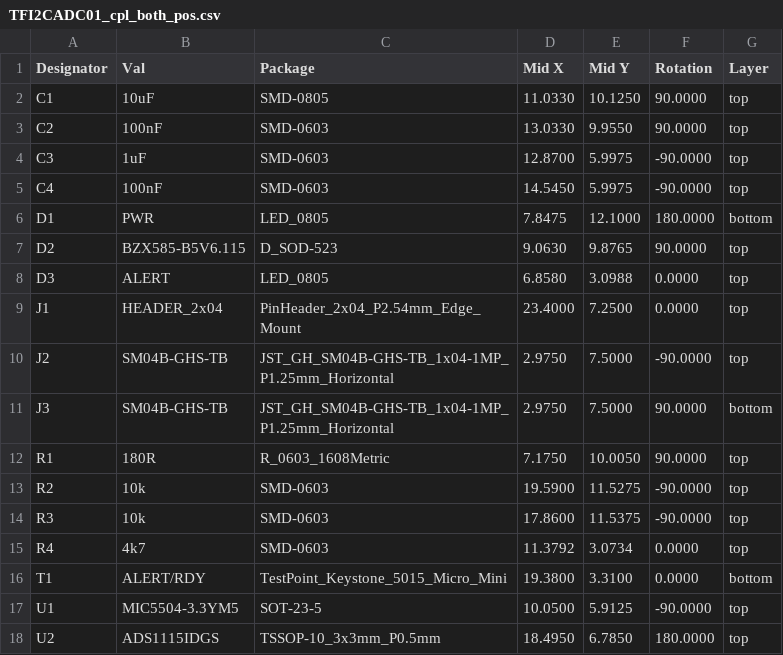
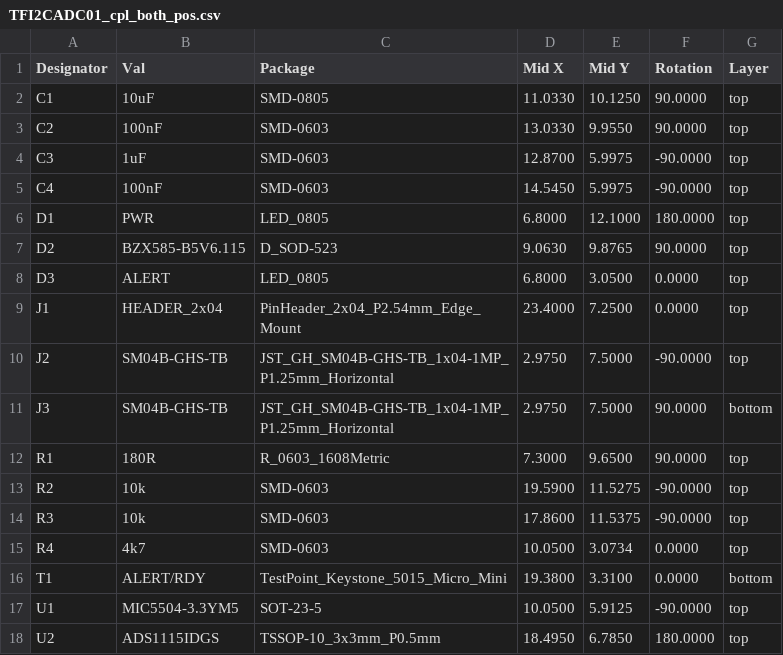
Before and after one commit to ThunderFly-aerospace/TFI2CADC01, a CSV file: hw/cam_profi/assembly/PnP/TFI2CADC01_cpl_both_pos.csv, drawn as a sheet.

```diff
--- a/hw/cam_profi/assembly/PnP/TFI2CADC01_cpl_both_pos.csv
+++ b/hw/cam_profi/assembly/PnP/TFI2CADC01_cpl_both_pos.csv
@@ -5,5 +5,5 @@ Designator,Val,Package,Mid X,Mid Y,Rotation,Layer
 "C4","100nF","SMD-0603",14.5450,5.9975,-90.0000,top
-"D1","PWR","LED_0805",7.8475,12.1000,180.0000,bottom
+"D1","PWR","LED_0805",6.8000,12.1000,180.0000,top
 "D2","BZX585-B5V6.115","D_SOD-523",9.0630,9.8765,90.0000,top
-"D3","ALERT","LED_0805",6.8580,3.0988,0.0000,top
+"D3","ALERT","LED_0805",6.8000,3.0500,0.0000,top
 "J1","HEADER_2x04","PinHeader_2x04_P2.54mm_Edge_Mount",23.4000,7.2500,0.0000,top
@@ -11,6 +11,6 @@ Designator,Val,Package,Mid X,Mid Y,Rotation,Layer
 "J3","SM04B-GHS-TB","JST_GH_SM04B-GHS-TB_1x04-1MP_P1.25mm_Horizontal",2.9750,7.5000,90.0000,bottom
-"R1","180R","R_0603_1608Metric",7.1750,10.0050,90.0000,top
+"R1","180R","R_0603_1608Metric",7.3000,9.6500,90.0000,top
 "R2","10k","SMD-0603",19.5900,11.5275,-90.0000,top
 "R3","10k","SMD-0603",17.8600,11.5375,-90.0000,top
-"R4","4k7","SMD-0603",11.3792,3.0734,0.0000,top
+"R4","4k7","SMD-0603",10.0500,3.0734,0.0000,top
 "T1","ALERT/RDY","TestPoint_Keystone_5015_Micro_Mini",19.3800,3.3100,0.0000,bottom
```
Also changed, not shown: hw/cam_profi/assembly/PnP/TFI2CADC01_cpl_bottom_pos.csv, hw/cam_profi/assembly/PnP/TFI2CADC01_cpl_top_pos.csv, 37 other files.
